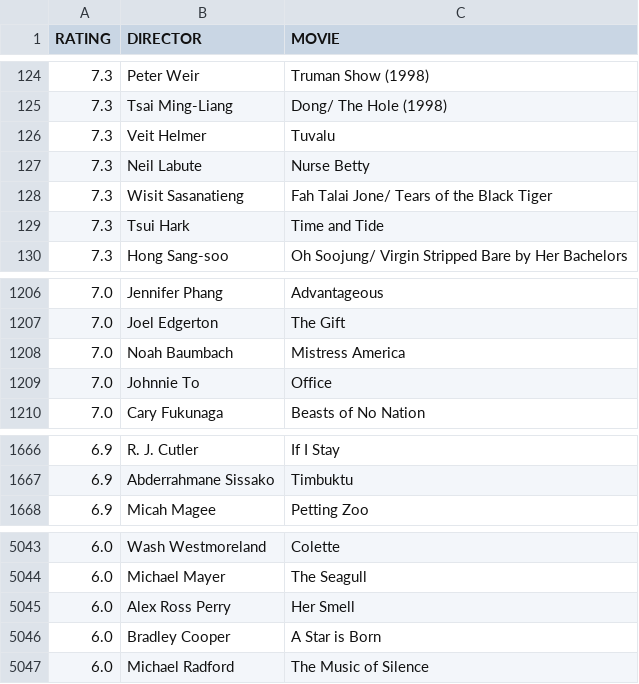
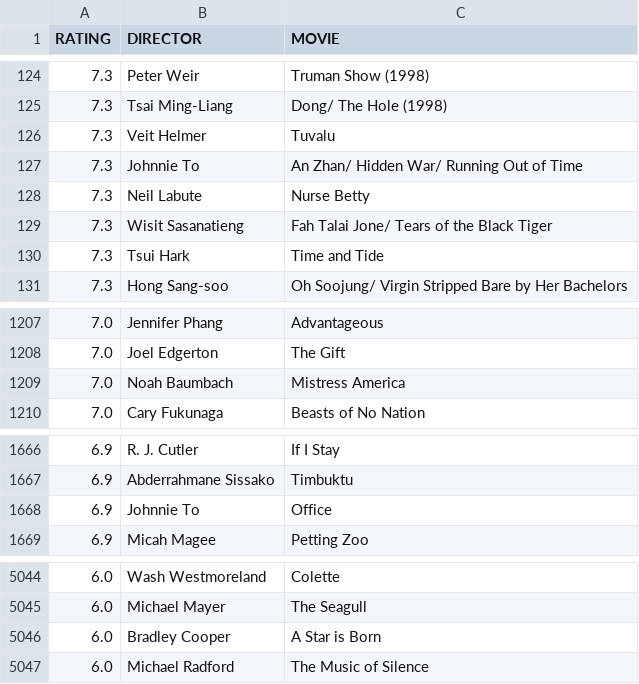
Before and after one commit to gammaray05/scarufficinema, a CSV file: list.csv, drawn as a sheet; only a part is shown, gaps mark what is left out.

Commit message:
updated list

```diff
--- a/list.csv
+++ b/list.csv
@@ -126,2 +126,3 @@ RATING,DIRECTOR,MOVIE
 7.3, Veit Helmer,Tuvalu
+7.3, Johnnie To,An Zhan/ Hidden War/ Running Out of Time
 7.3, Neil Labute,Nurse Betty
@@ -1208,3 +1209,2 @@ RATING,DIRECTOR,MOVIE
 7.0, Noah Baumbach,Mistress America
-7.0, Johnnie To,Office
 7.0, Cary Fukunaga,Beasts of No Nation
@@ -1667,2 +1667,3 @@ RATING,DIRECTOR,MOVIE
 6.9, Abderrahmane Sissako,Timbuktu
+6.9, Johnnie To,Office
 6.9, Micah Magee,Petting Zoo
@@ -5044,3 +5045,2 @@ RATING,DIRECTOR,MOVIE
 6.0, Michael Mayer,The Seagull
-6.0, Alex Ross Perry,Her Smell
 6.0, Bradley Cooper,A Star is Born
```
Also changed, not shown: 1 other file.
